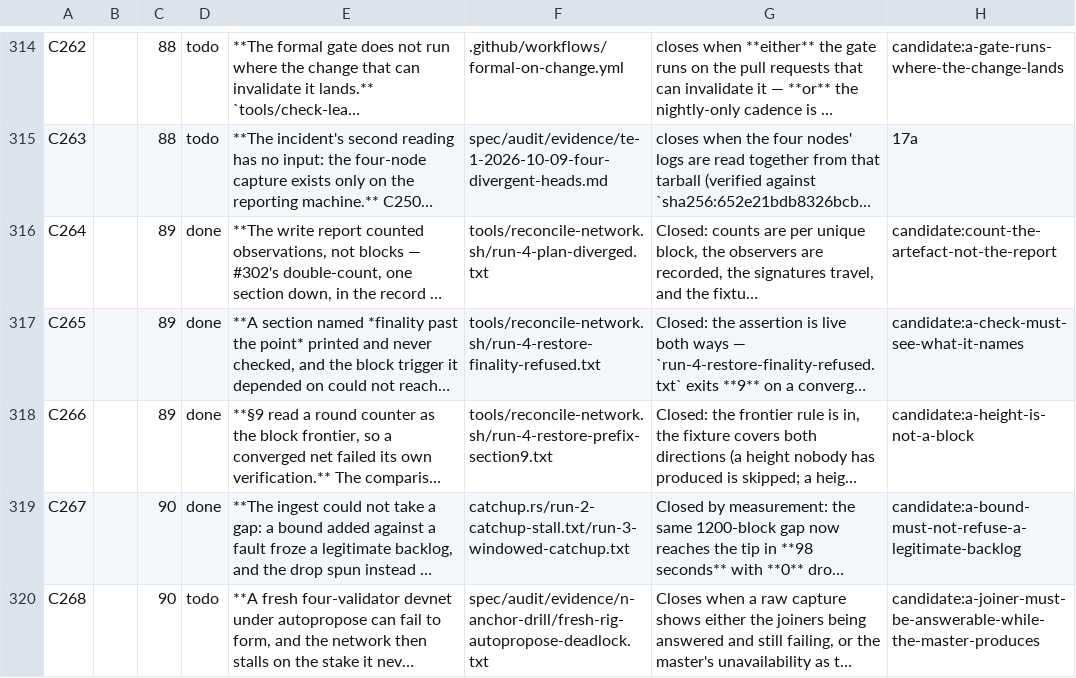
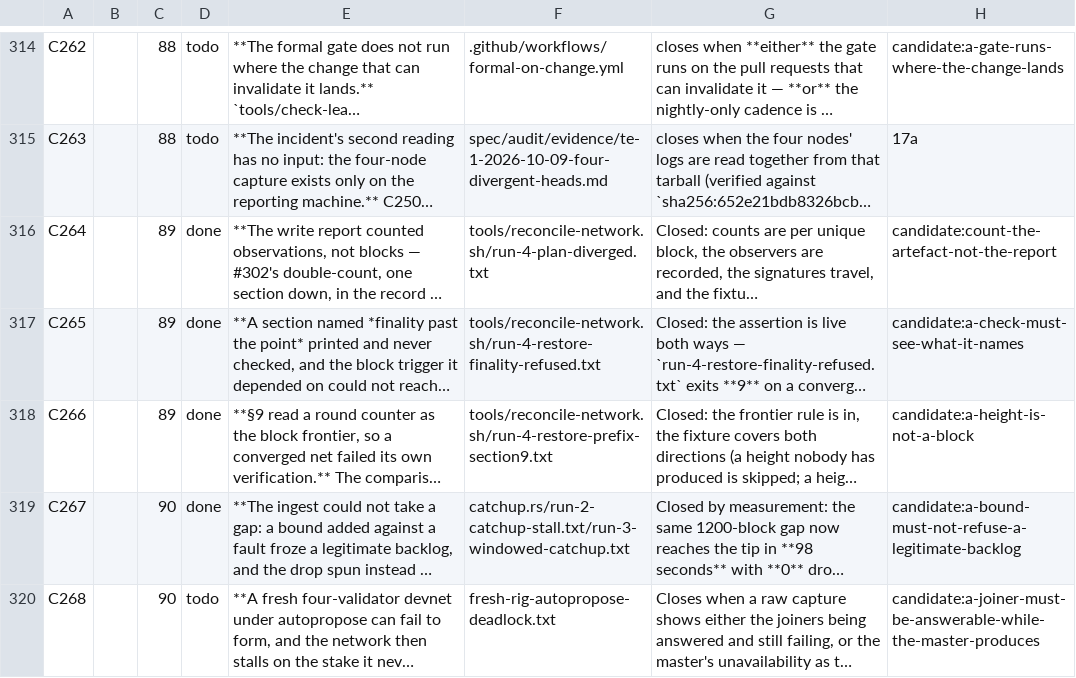
Before and after one commit to rchain-community/rchain-rust, a TSV file: spec/findings.tsv, drawn as a sheet; only a part is shown, gaps mark what is left out; long unchanged cells end in …; the diff names each change by its address in the sheet, - before the commit and + after, or states it on an @@ line.

```diff
--- a/spec/findings.tsv
+++ b/spec/findings.tsv
-F320: spec/audit/evidence/n-anchor-drill/fresh-rig-autopropose-deadlock.txt
+F320: fresh-rig-autopropose-deadlock.txt
```
Also changed, not shown: 1 other file.
